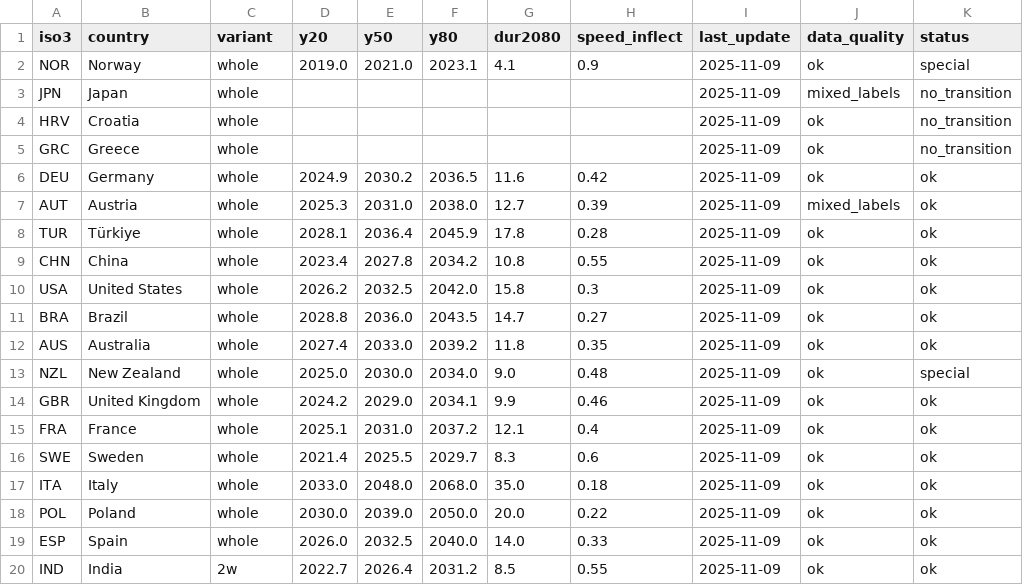
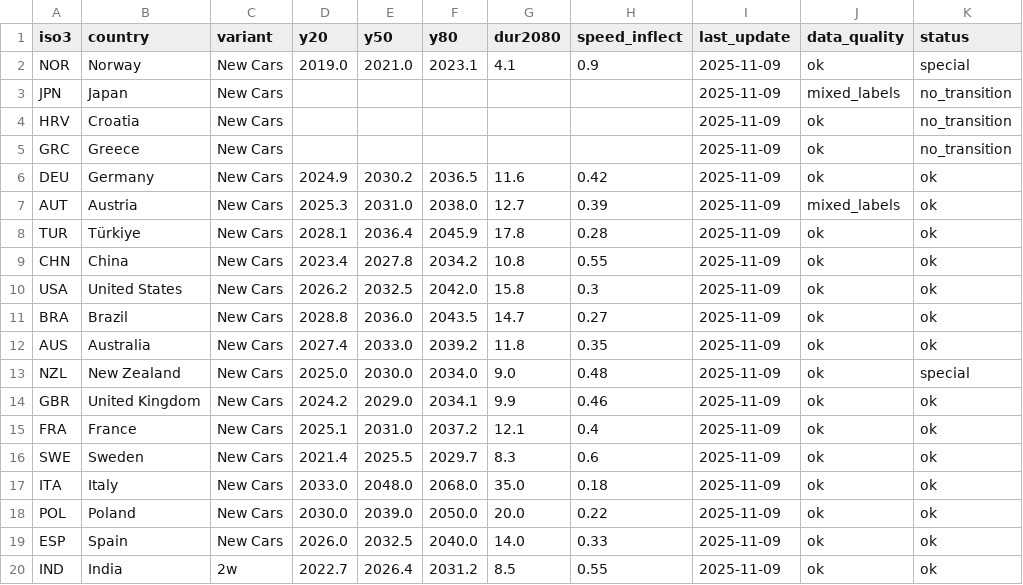
Before and after one commit to LeRaffl/Gallery-TEST, a CSV file: data/map_metrics.csv, drawn as a sheet; only a part is shown; the diff names each change by its address in the sheet, - before the commit and + after, or states it on an @@ line.

```diff
--- a/data/map_metrics.csv
+++ b/data/map_metrics.csv
-C2:C19 (variant): whole
+C2:C19 (variant): New Cars
```
Also changed, not shown: data/markets/_index.csv, params.csv, 20 other files.
